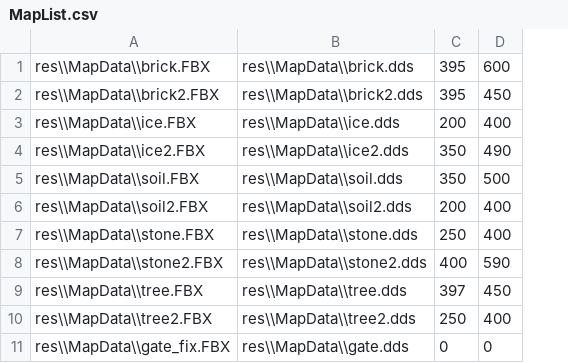
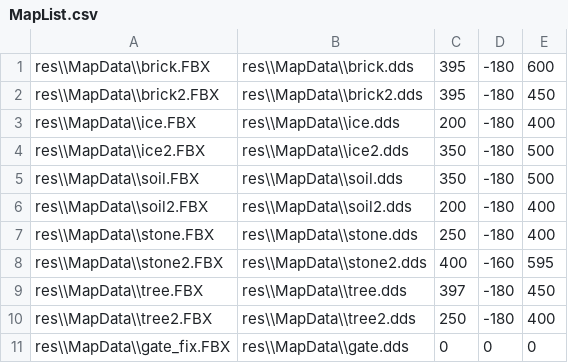
Before and after one commit to yeosu0107/SilentEngine, a CSV file: SilentEngine/SilentEngine/MapList.csv, drawn as a sheet; addresses are those after the commit; the diff names each change by its address in the sheet, - before the commit and + after, or states it on an @@ line.

```diff
--- a/SilentEngine/SilentEngine/MapList.csv
+++ b/SilentEngine/SilentEngine/MapList.csv
+column D, rows 1-11: -180 | -180 | -180 | -180 | -180 | -180 | -180 | -160 | -180 | -180 | 0
-E4: 490
+E4: 500
-E8: 590
+E8: 595
```
Also changed, not shown: 9 other files.
